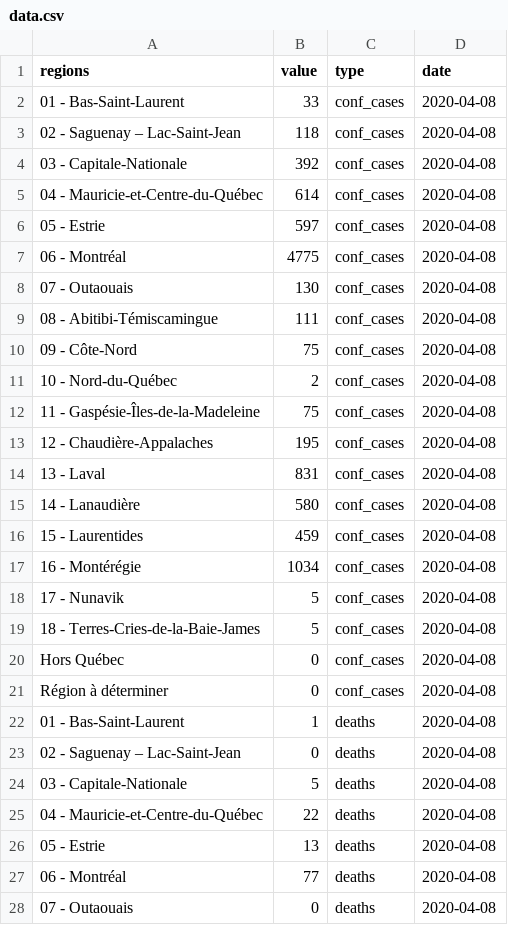
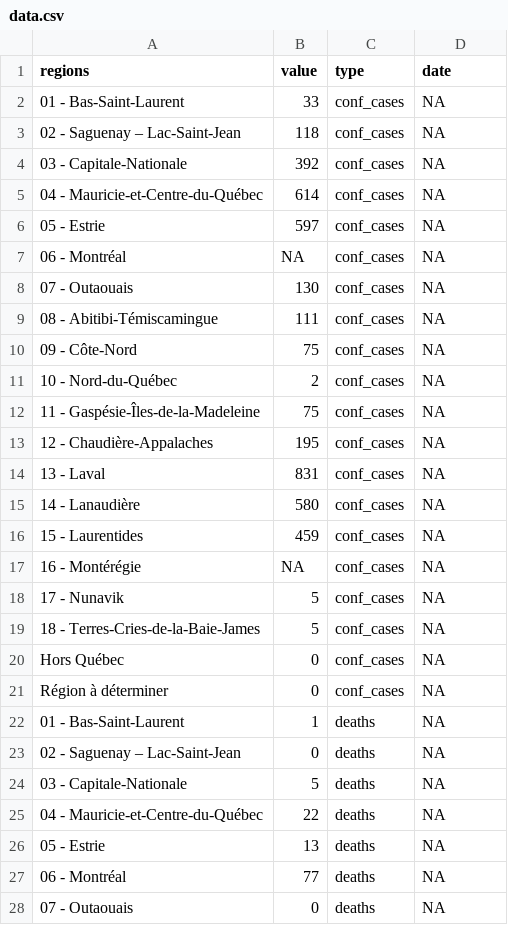
Before and after one commit to LVG77/covid-data-qc, a CSV file: covid_qc/data.csv, drawn as a sheet; only a part is shown; the diff covers the shown part only.

Commit message:
update covid_qc

```diff
--- a/covid_qc/data.csv
+++ b/covid_qc/data.csv
@@ -1,28 +1,28 @@
 "regions","value","type","date"
-"01 - Bas-Saint-Laurent",33,"conf_cases",2020-04-08
-"02 - Saguenay – Lac-Saint-Jean",118,"conf_cases",2020-04-08
-"03 - Capitale-Nationale",392,"conf_cases",2020-04-08
-"04 - Mauricie-et-Centre-du-Québec",614,"conf_cases",2020-04-08
-"05 - Estrie",597,"conf_cases",2020-04-08
-"06 - Montréal",4775,"conf_cases",2020-04-08
-"07 - Outaouais",130,"conf_cases",2020-04-08
-"08 - Abitibi-Témiscamingue",111,"conf_cases",2020-04-08
-"09 - Côte-Nord",75,"conf_cases",2020-04-08
-"10 - Nord-du-Québec",2,"conf_cases",2020-04-08
-"11 - Gaspésie-Îles-de-la-Madeleine",75,"conf_cases",2020-04-08
-"12 - Chaudière-Appalaches",195,"conf_cases",2020-04-08
-"13 - Laval",831,"conf_cases",2020-04-08
-"14 - Lanaudière",580,"conf_cases",2020-04-08
-"15 - Laurentides",459,"conf_cases",2020-04-08
-"16 - Montérégie",1034,"conf_cases",2020-04-08
-"17 - Nunavik",5,"conf_cases",2020-04-08
-"18 - Terres-Cries-de-la-Baie-James",5,"conf_cases",2020-04-08
-"Hors Québec",0,"conf_cases",2020-04-08
-"Région à déterminer",0,"conf_cases",2020-04-08
-"01 - Bas-Saint-Laurent",1,"deaths",2020-04-08
-"02 - Saguenay – Lac-Saint-Jean",0,"deaths",2020-04-08
-"03 - Capitale-Nationale",5,"deaths",2020-04-08
-"04 - Mauricie-et-Centre-du-Québec",22,"deaths",2020-04-08
-"05 - Estrie",13,"deaths",2020-04-08
-"06 - Montréal",77,"deaths",2020-04-08
-"07 - Outaouais",0,"deaths",2020-04-08
+"01 - Bas-Saint-Laurent",33,"conf_cases",NA
+"02 - Saguenay – Lac-Saint-Jean",118,"conf_cases",NA
+"03 - Capitale-Nationale",392,"conf_cases",NA
+"04 - Mauricie-et-Centre-du-Québec",614,"conf_cases",NA
+"05 - Estrie",597,"conf_cases",NA
+"06 - Montréal",NA,"conf_cases",NA
+"07 - Outaouais",130,"conf_cases",NA
+"08 - Abitibi-Témiscamingue",111,"conf_cases",NA
+"09 - Côte-Nord",75,"conf_cases",NA
+"10 - Nord-du-Québec",2,"conf_cases",NA
+"11 - Gaspésie-Îles-de-la-Madeleine",75,"conf_cases",NA
+"12 - Chaudière-Appalaches",195,"conf_cases",NA
+"13 - Laval",831,"conf_cases",NA
+"14 - Lanaudière",580,"conf_cases",NA
+"15 - Laurentides",459,"conf_cases",NA
+"16 - Montérégie",NA,"conf_cases",NA
+"17 - Nunavik",5,"conf_cases",NA
+"18 - Terres-Cries-de-la-Baie-James",5,"conf_cases",NA
+"Hors Québec",0,"conf_cases",NA
+"Région à déterminer",0,"conf_cases",NA
+"01 - Bas-Saint-Laurent",1,"deaths",NA
+"02 - Saguenay – Lac-Saint-Jean",0,"deaths",NA
+"03 - Capitale-Nationale",5,"deaths",NA
+"04 - Mauricie-et-Centre-du-Québec",22,"deaths",NA
+"05 - Estrie",13,"deaths",NA
+"06 - Montréal",77,"deaths",NA
+"07 - Outaouais",0,"deaths",NA
```
Also changed, not shown: 13 edited cells elsewhere in this file, 1 other file.
